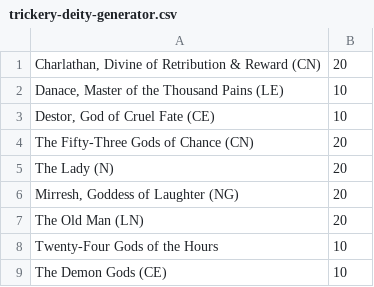
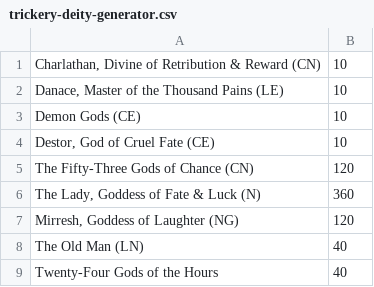
Before and after one commit to Kordishal/world-anvil-generators, a CSV file: city-npc/gods/source/trickery-deity-generator.csv, drawn as a sheet.

Commit message:
Updated domain text and weights

```diff
--- a/city-npc/gods/source/trickery-deity-generator.csv
+++ b/city-npc/gods/source/trickery-deity-generator.csv
@@ -1,9 +1,9 @@
-"Charlathan, Divine of Retribution & Reward (CN)",20
+"Charlathan, Divine of Retribution & Reward (CN)",10
 "Danace, Master of the Thousand Pains (LE)",10
+"Demon Gods (CE)",10
 "Destor, God of Cruel Fate (CE)",10
-"The Fifty-Three Gods of Chance (CN)",20
-"The Lady (N)",20
-"Mirresh, Goddess of Laughter (NG)",20
-"The Old Man (LN)",20
-"Twenty-Four Gods of the Hours",10
-"The Demon Gods (CE)",10
+"The Fifty-Three Gods of Chance (CN)",120
+"The Lady, Goddess of Fate & Luck (N)",360
+"Mirresh, Goddess of Laughter (NG)",120
+"The Old Man (LN)",40
+"Twenty-Four Gods of the Hours",40
```
